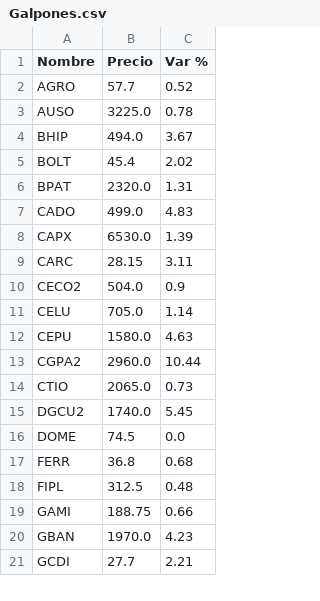
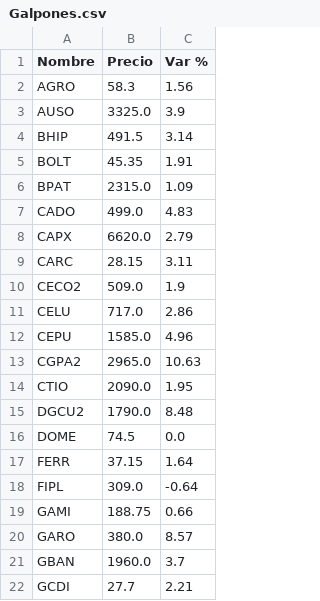
Before and after one commit to FedericoBohl/ArgData, a CSV file: Datos/Bolsa/Equity/Galpones.csv, drawn as a sheet; only a part is shown; the diff covers the shown part only.

```diff
--- a/Datos/Bolsa/Equity/Galpones.csv
+++ b/Datos/Bolsa/Equity/Galpones.csv
@@ -1,21 +1,22 @@
 Nombre,Precio,Var %
-AGRO,57.7,0.52
-AUSO,3225.0,0.78
-BHIP,494.0,3.67
-BOLT,45.4,2.02
-BPAT,2320.0,1.31
+AGRO,58.3,1.56
+AUSO,3325.0,3.9
+BHIP,491.5,3.14
+BOLT,45.35,1.91
+BPAT,2315.0,1.09
 CADO,499.0,4.83
-CAPX,6530.0,1.39
+CAPX,6620.0,2.79
 CARC,28.15,3.11
-CECO2,504.0,0.9
-CELU,705.0,1.14
-CEPU,1580.0,4.63
-CGPA2,2960.0,10.44
-CTIO,2065.0,0.73
-DGCU2,1740.0,5.45
+CECO2,509.0,1.9
+CELU,717.0,2.86
+CEPU,1585.0,4.96
+CGPA2,2965.0,10.63
+CTIO,2090.0,1.95
+DGCU2,1790.0,8.48
 DOME,74.5,0.0
-FERR,36.8,0.68
-FIPL,312.5,0.48
+FERR,37.15,1.64
+FIPL,309.0,-0.64
 GAMI,188.75,0.66
-GBAN,1970.0,4.23
+GARO,380.0,8.57
+GBAN,1960.0,3.7
 GCDI,27.7,2.21
```
Also changed, not shown: 1 added row and 32 edited cells elsewhere in this file, Datos/Bolsa/Bonos/BadLar.csv, Datos/Bolsa/Bonos/Letras y Tasa Fija.csv, 10 other files.
